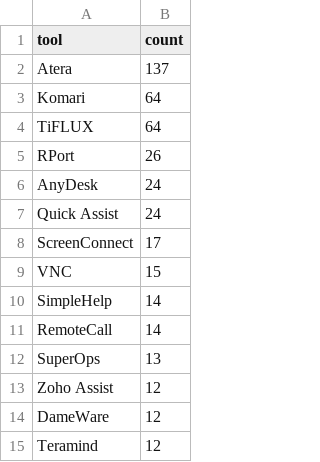
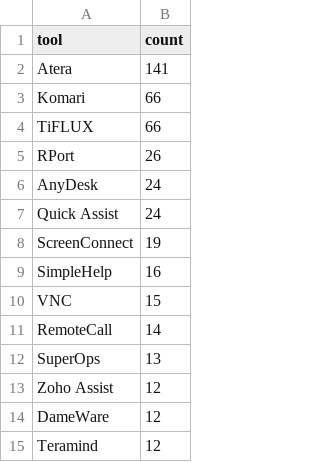
Before and after one commit to Threat-Hunting-Journal/RMM-Tool-Tracking, a CSV file: docs/tool_summary.csv, drawn as a sheet; only a part is shown.

```diff
--- a/docs/tool_summary.csv
+++ b/docs/tool_summary.csv
@@ -1,5 +1,5 @@
 tool,count
-Atera,137
-Komari,64
-TiFLUX,64
+Atera,141
+Komari,66
+TiFLUX,66
 RPort,26
@@ -7,5 +7,5 @@ AnyDesk,24
 Quick Assist,24
-ScreenConnect,17
+ScreenConnect,19
+SimpleHelp,16
 VNC,15
-SimpleHelp,14
 RemoteCall,14
```
Also changed, not shown: docs/findings.csv, findings.csv, 1 other file.
